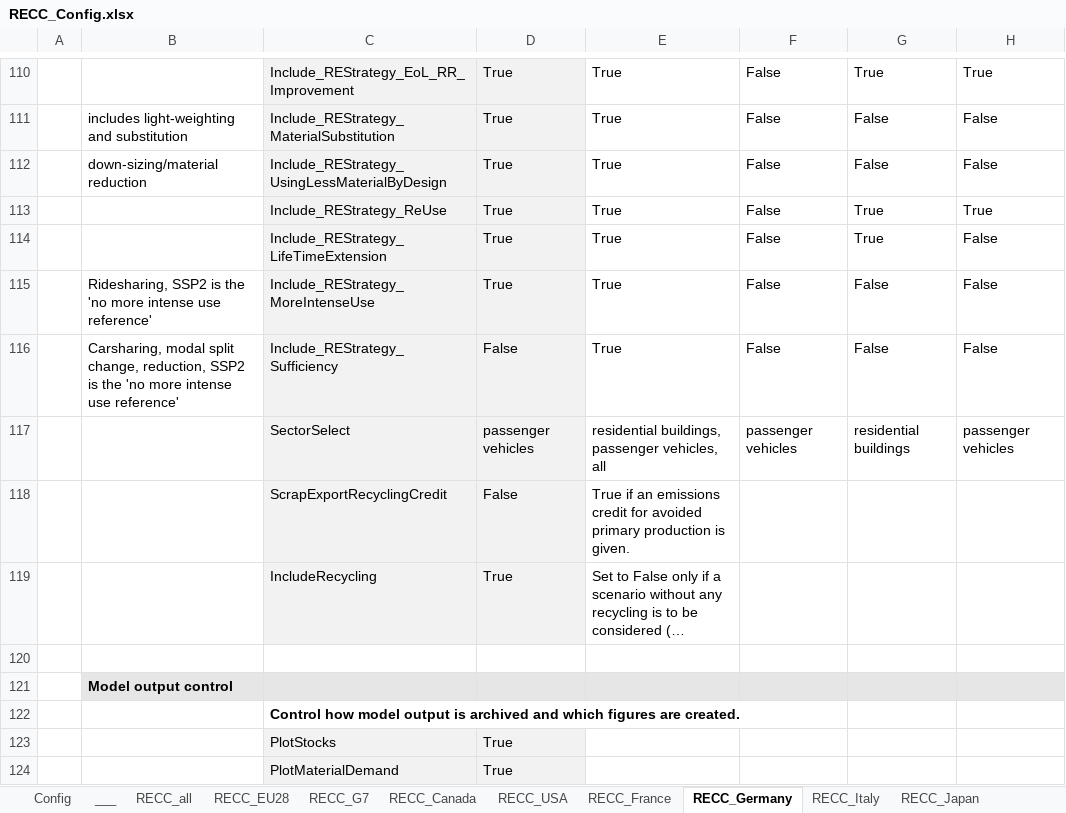
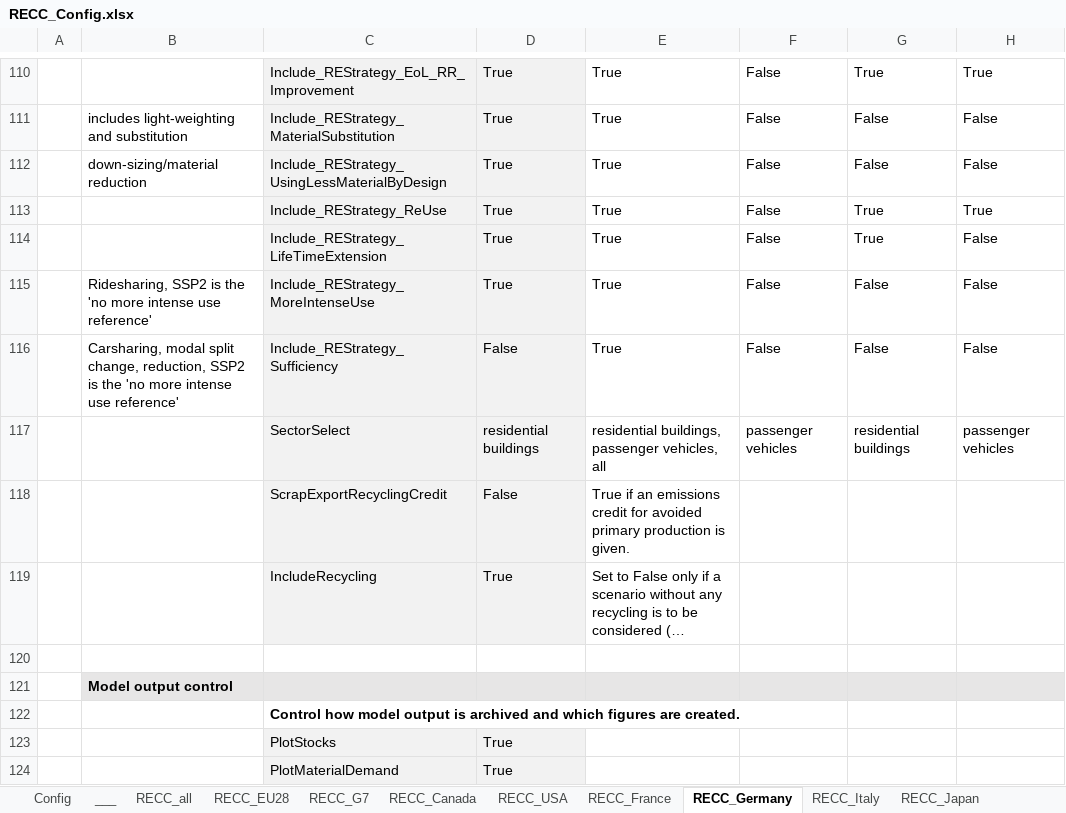
Before and after one commit to IndEcol/RECC-ODYM, an Excel workbook: RECC_Config.xlsx, sheet RECC_Germany, drawn as a sheet; only a part is shown, gaps mark what is left out; long unchanged cells end in …; values as stored, in another font and other column widths than the file's, no borders; the diff names each change by its address in the sheet, - before the commit and + after, or states it on an @@ line.

```diff
--- a/RECC_Config.xlsx (sheet RECC_Germany)
+++ b/RECC_Config.xlsx (sheet RECC_Germany)
-D117: passenger vehicles
+D117: residential buildings
```
Also changed, not shown: sheet RECC_G7, sheet RECC_UK, sheet Config, sheet RECC_China, sheet RECC_India, sheet RECC_EU28, 5 more sheets, RECC_ModelConfig_List.xlsx, 8 other files.
